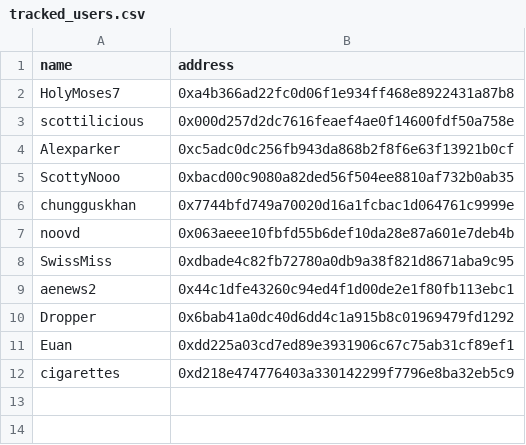
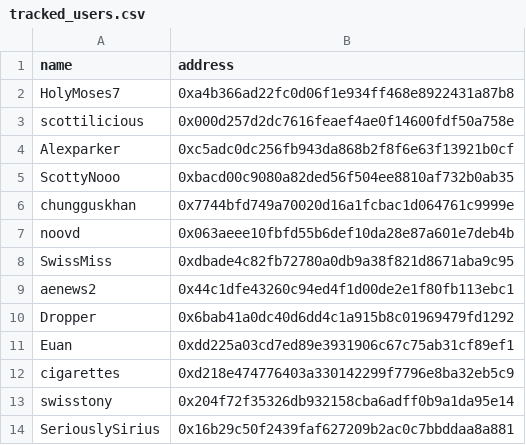
Before and after one commit to lbsm2017/polyMDash, a CSV file: tracked_users.csv, drawn as a sheet; the diff names each change by its address in the sheet, - before the commit and + after, or states it on an @@ line.

```diff
--- a/tracked_users.csv
+++ b/tracked_users.csv
+row 13: swisstony | 0x204f72f35326db932158cba6adff0b9a1da95e14
+row 14: SeriouslySirius | 0x16b29c50f2439faf627209b2ac0c7bbddaa8a881
```
Also changed, not shown: 2 other files.
